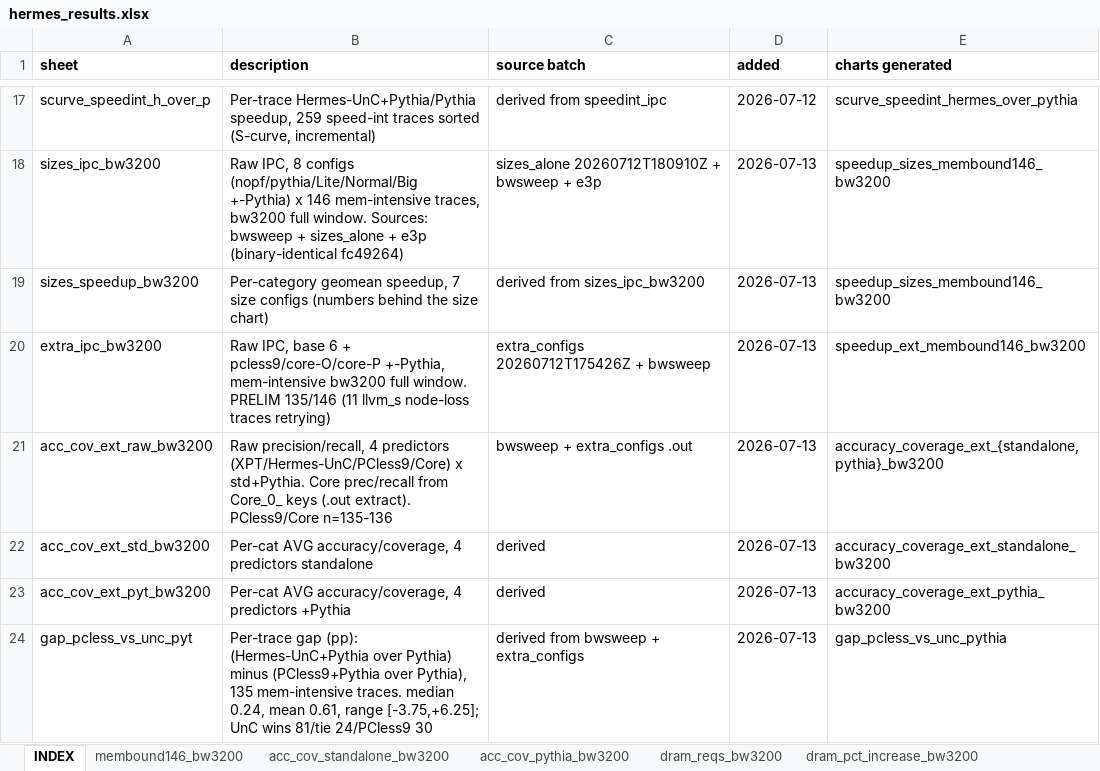
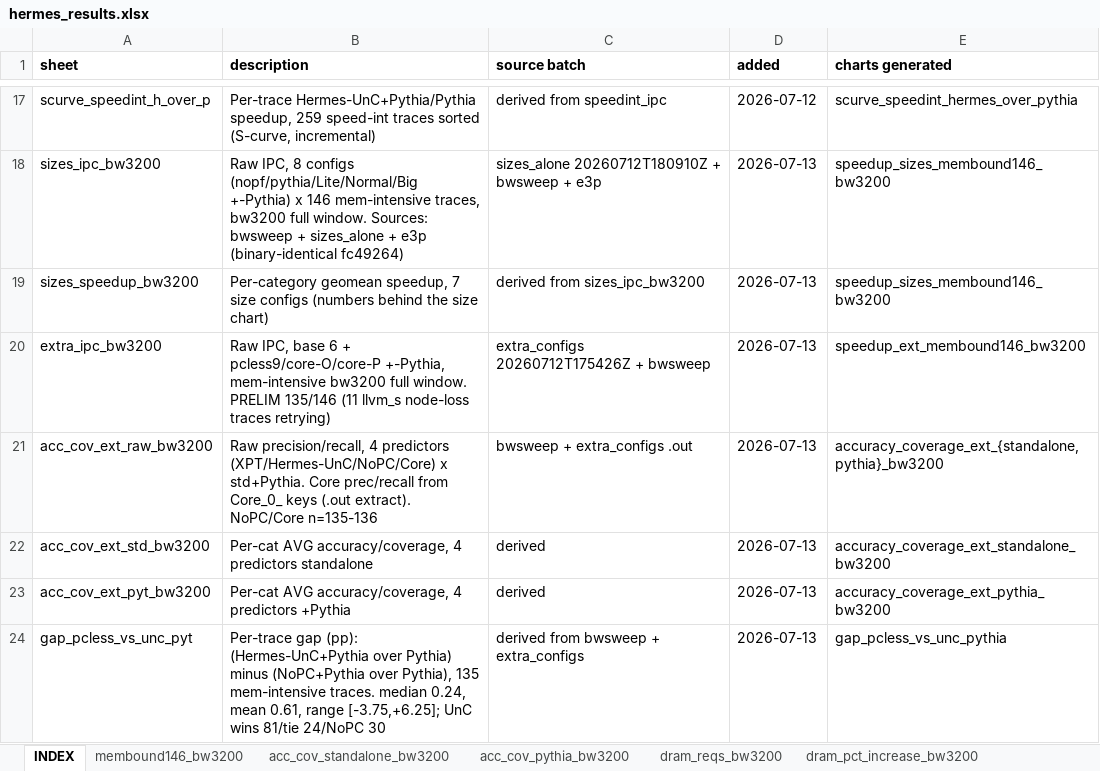
Before and after one commit to CMU-SAFARI/Hermes, an Excel workbook: analysis/hermes_results.xlsx, sheet INDEX, drawn as a sheet; only a part is shown, gaps mark what is left out; values as stored, in another font and other column widths than the file's, no borders; the diff names each change by its address in the sheet, - before the commit and + after, or states it on an @@ line.

Commit message:
analysis: rename Hermes-PCless9 -> Hermes-NoPC across all charts + ledger

```diff
--- a/analysis/hermes_results.xlsx (sheet INDEX)
+++ b/analysis/hermes_results.xlsx (sheet INDEX)
-B21 (description): …4 predictors (XPT/Hermes-UnC/PCless9/Core) x std+Pythia. Core prec/recall from Core_0_ keys (.out extract). PCless9/Core n=135-136
+B21 (description): …4 predictors (XPT/Hermes-UnC/NoPC/Core) x std+Pythia. Core prec/recall from Core_0_ keys (.out extract). NoPC/Core n=135-136
-B24 (description): …Pythia) minus (PCless9+Pythia over Pythia), 135 mem-intensive traces. median 0.24, mean 0.61, range [-3.75,+6.25]; UnC wins 81/tie 24/PCless9 30
+B24 (description): …Pythia) minus (NoPC+Pythia over Pythia), 135 mem-intensive traces. median 0.24, mean 0.61, range [-3.75,+6.25]; UnC wins 81/tie 24/NoPC 30
```
Also changed, not shown: sheet acc_cov_ext_std_bw3200, sheet acc_cov_ext_pyt_bw3200, other sheet tabs, 15 other files.
